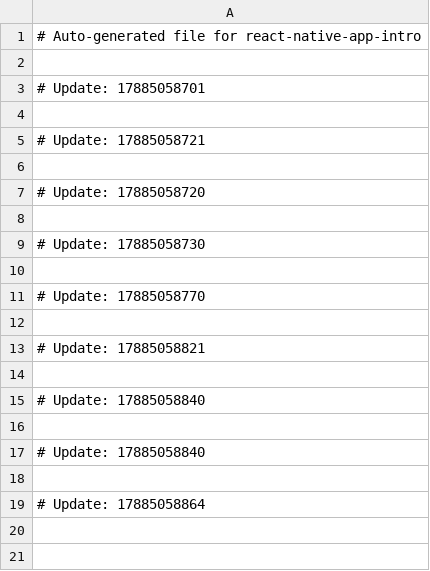
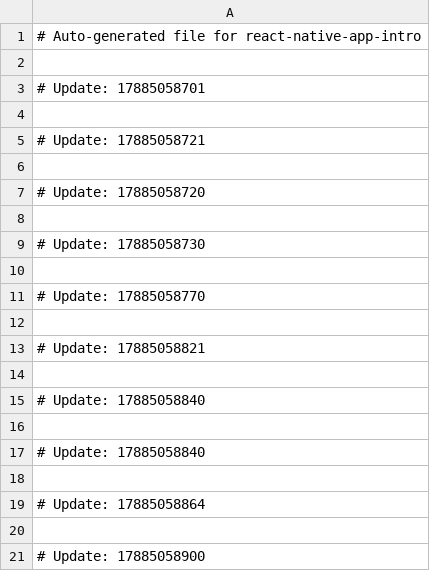
Before and after one commit to sa-lbach/react-native-app-intro, a CSV file: opml-generator.csv, drawn as a sheet; the diff names each change by its address in the sheet, - before the commit and + after, or states it on an @@ line.

```diff
--- a/opml-generator.csv
+++ b/opml-generator.csv
+row 20: (empty)
+row 21: # Update: 17885058900
```
